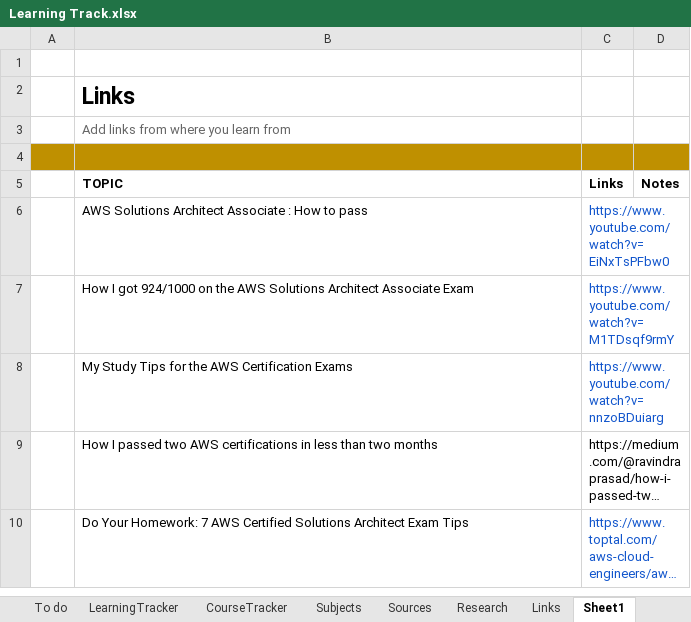
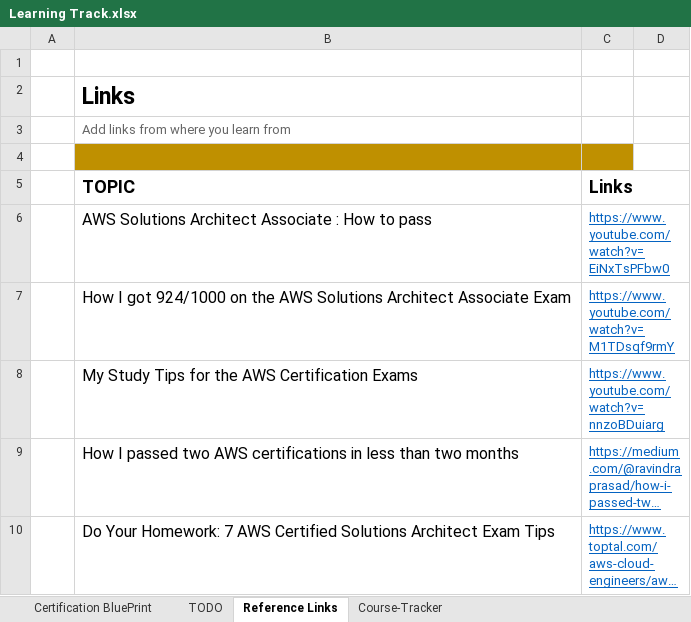
Before and after one commit to costaivo/Playground, an Excel workbook: py/apps/web-scraper/Files/Final/Learning Track.xlsx, sheet Reference Links, drawn as a sheet; long unchanged cells end in …; values as stored, in another font and other column widths than the file's, no borders; conditional formats not drawn; the diff names each change by its address in the sheet, - before the commit and + after, or states it on an @@ line.

```diff
--- a/py/apps/web-scraper/Files/Final/Learning Track.xlsx (sheet Reference Links)
+++ b/py/apps/web-scraper/Files/Final/Learning Track.xlsx (sheet Reference Links)
-sheet tab: Sheet1
+sheet tab: Reference Links
-sheet tab: To do
-sheet tab: LearningTracker
-sheet tab: CourseTracker
-sheet tab: Subjects
-sheet tab: Sources
-sheet tab: Research
-sheet tab: Links
+sheet tab: Certification BluePrint
+sheet tab: Course-Tracker
-A4 fill: #BF9000
+A4 fill: none
-D4 fill: #BF9000
+D4 fill: none
@@ B5:C5 text size: larger @@
-D5: Notes
+D5: (empty)
@@ B6:B10 text size: larger @@
-C6:C10 underline: off
+C6:C10 underline: on
-C9 text colour: black
+C9 text colour: #0563C1
```
Also changed, not shown: sheet TODO, other sheet tabs, py/apps/web-scraper/Files/Final/Final-Template.xlsx, py/apps/web-scraper/Files/associate-arch/ACloudGuru-aws-soultions-architect-associate.xlsx, 1 other file.
